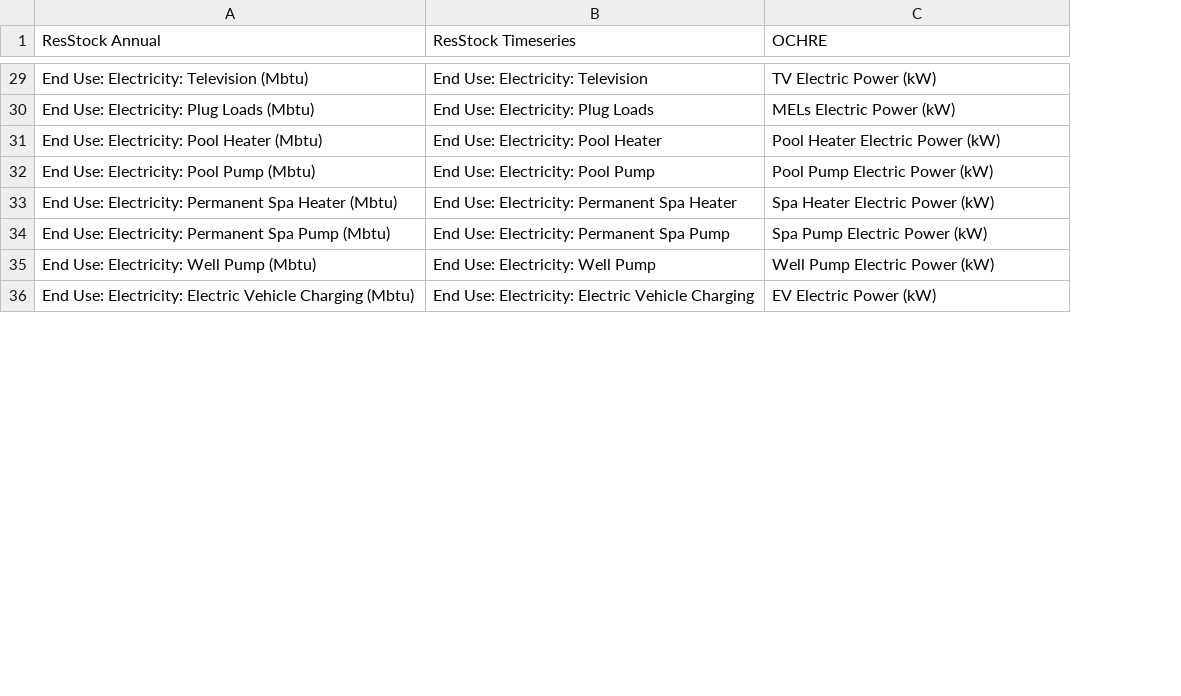
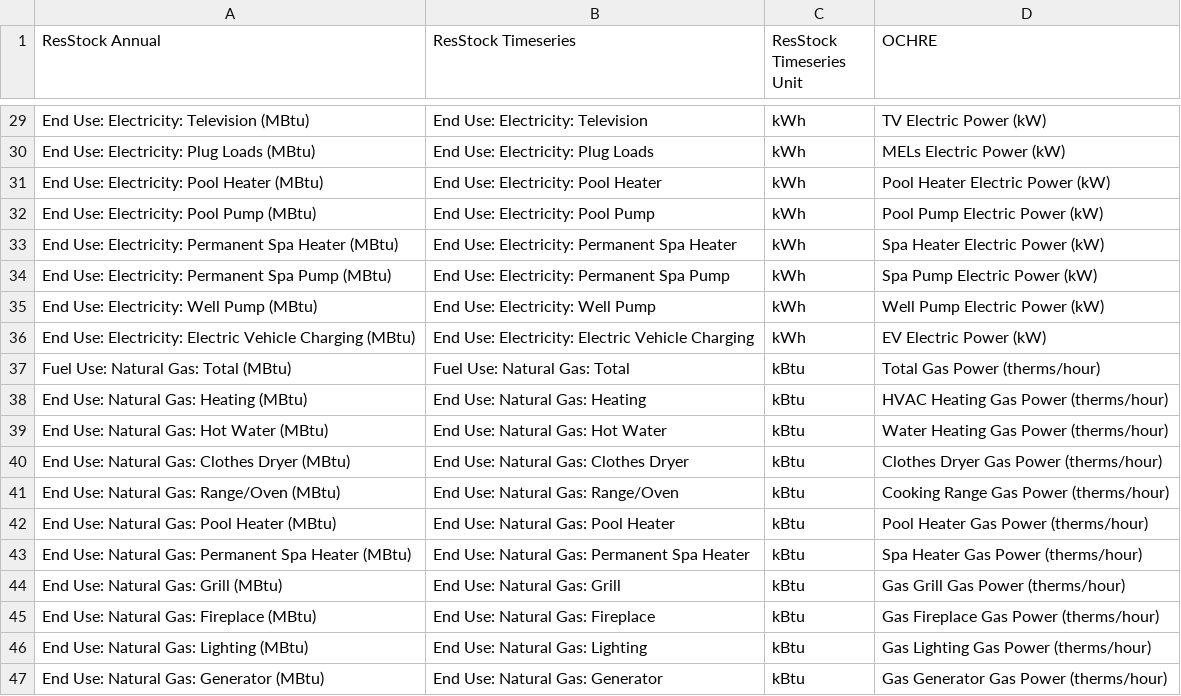
Before and after one commit to NREL/OCHRE, a CSV file: ochre/defaults/resstock_ochre_crosswalk.csv, drawn as a sheet; only a part is shown, gaps mark what is left out; the diff covers the shown part only; the diff names each change by its address in the sheet, - before the commit and + after, or states it on an @@ line.

Commit message:
Simplify annual totals: sum already-converted timeseries columns
Replace redundant OCHRE→kWh→MBtu conversion pipeline with direct
summation of ResStock timeseries columns. Add support for all annual
unit types (MBtu, lb, gal, hr) by parsing target unit from annual
column names and converting during accumulation.

Key changes:
- Rename _parse_ochre_unit to _parse_unit (used for both column types)
- Add kWh→MBtu and kBtu→MBtu to convert_units
- Extract _build_ts_to_annual helper for crosswalk lookup
- accumulate_annual_sums now converts to final units during accumulation
- write_resstock_annual simplified to just round and write
- Remove calculate_annual_totals, convert_accumulated_sums_to_annual,
  update_resstock_annual, ENERGY_UNITS, get_unit_type, get_timeseries_unit,
  convert_timeseries_value
- Add ResStock Timeseries Unit column to crosswalk, normalize Mbtu→MBtu
- Add natural gas, propane, fuel oil end uses to crosswalk
- Simplify docstrings in output_control.py and resstock.py

```diff
--- a/ochre/defaults/resstock_ochre_crosswalk.csv
+++ b/ochre/defaults/resstock_ochre_crosswalk.csv
+column C (ResStock Timeseries Unit), rows 29-36: all kWh
-A29 (ResStock Annual): End Use: Electricity: Television (Mbtu)
+A29 (ResStock Annual): End Use: Electricity: Television (MBtu)
-A30 (ResStock Annual): End Use: Electricity: Plug Loads (Mbtu)
+A30 (ResStock Annual): End Use: Electricity: Plug Loads (MBtu)
-A31 (ResStock Annual): End Use: Electricity: Pool Heater (Mbtu)
+A31 (ResStock Annual): End Use: Electricity: Pool Heater (MBtu)
-A32 (ResStock Annual): End Use: Electricity: Pool Pump (Mbtu)
+A32 (ResStock Annual): End Use: Electricity: Pool Pump (MBtu)
-A33 (ResStock Annual): …Spa Heater (Mbtu)
+A33 (ResStock Annual): …Spa Heater (MBtu)
-A34 (ResStock Annual): …Spa Pump (Mbtu)
+A34 (ResStock Annual): …Spa Pump (MBtu)
-A35 (ResStock Annual): End Use: Electricity: Well Pump (Mbtu)
+A35 (ResStock Annual): End Use: Electricity: Well Pump (MBtu)
-A36 (ResStock Annual): …Vehicle Charging (Mbtu)
+A36 (ResStock Annual): …Vehicle Charging (MBtu)
+row 37: Fuel Use: Natural Gas: Total (MBtu) | Fuel Use: Natural Gas: Total | kBtu | Total Gas Power (therms/hour)
+row 38: End Use: Natural Gas: Heating (MBtu) | End Use: Natural Gas: Heating | kBtu | HVAC Heating Gas Power (therms/hour)
+row 39: End Use: Natural Gas: Hot Water (MBtu) | End Use: Natural Gas: Hot Water | kBtu | Water Heating Gas Power (therms/hour)
+row 40: End Use: Natural Gas: Clothes Dryer (MBtu) | End Use: Natural Gas: Clothes Dryer | kBtu | Clothes Dryer Gas Power (therms/hour)
+row 41: End Use: Natural Gas: Range/Oven (MBtu) | End Use: Natural Gas: Range/Oven | kBtu | Cooking Range Gas Power (therms/hour)
+row 42: End Use: Natural Gas: Pool Heater (MBtu) | End Use: Natural Gas: Pool Heater | kBtu | Pool Heater Gas Power (therms/hour)
+row 43: End Use: Natural Gas: Permanent Spa Heater (MBtu) | End Use: Natural Gas: Permanent Spa Heater | kBtu | Spa Heater Gas Power (therms/hour)
+row 44: End Use: Natural Gas: Grill (MBtu) | End Use: Natural Gas: Grill | kBtu | Gas Grill Gas Power (therms/hour)
+row 45: End Use: Natural Gas: Fireplace (MBtu) | End Use: Natural Gas: Fireplace | kBtu | Gas Fireplace Gas Power (therms/hour)
+row 46: End Use: Natural Gas: Lighting (MBtu) | End Use: Natural Gas: Lighting | kBtu | Gas Lighting Gas Power (therms/hour)
+row 47: End Use: Natural Gas: Generator (MBtu) | End Use: Natural Gas: Generator | kBtu | Gas Generator Gas Power (therms/hour)
```
Also changed, not shown: 19 added rows and 25 edited cells elsewhere in this file, 5 other files.
